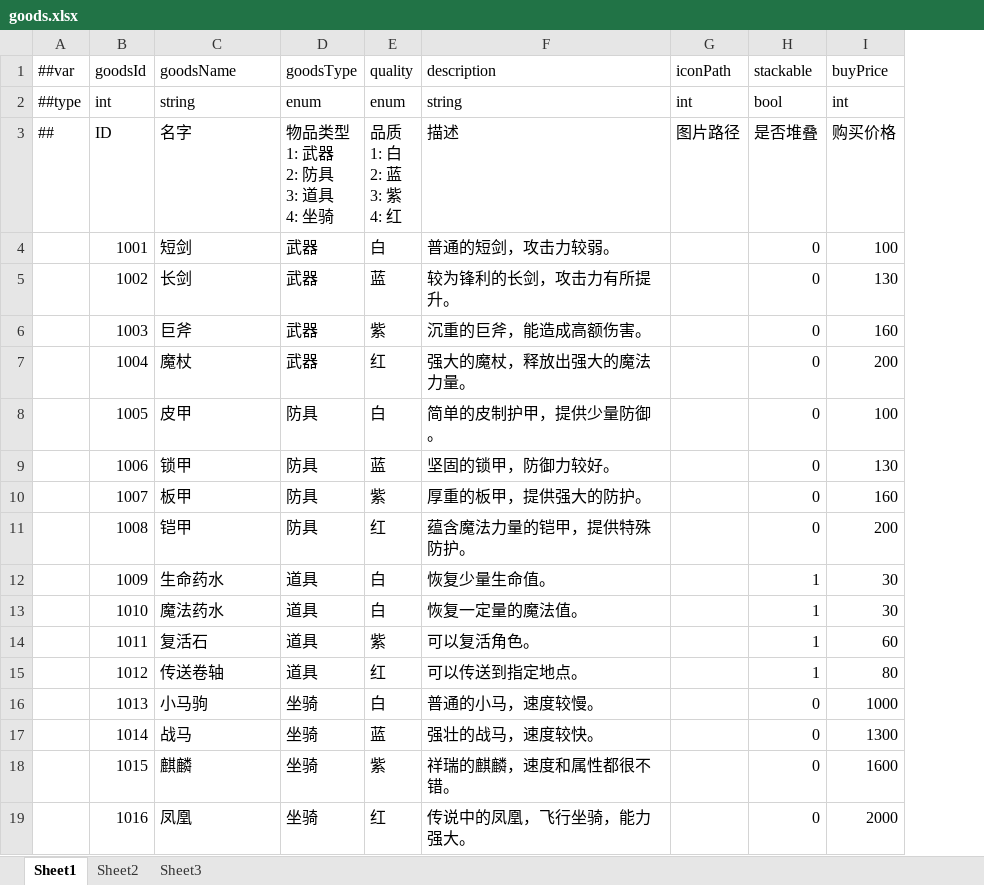
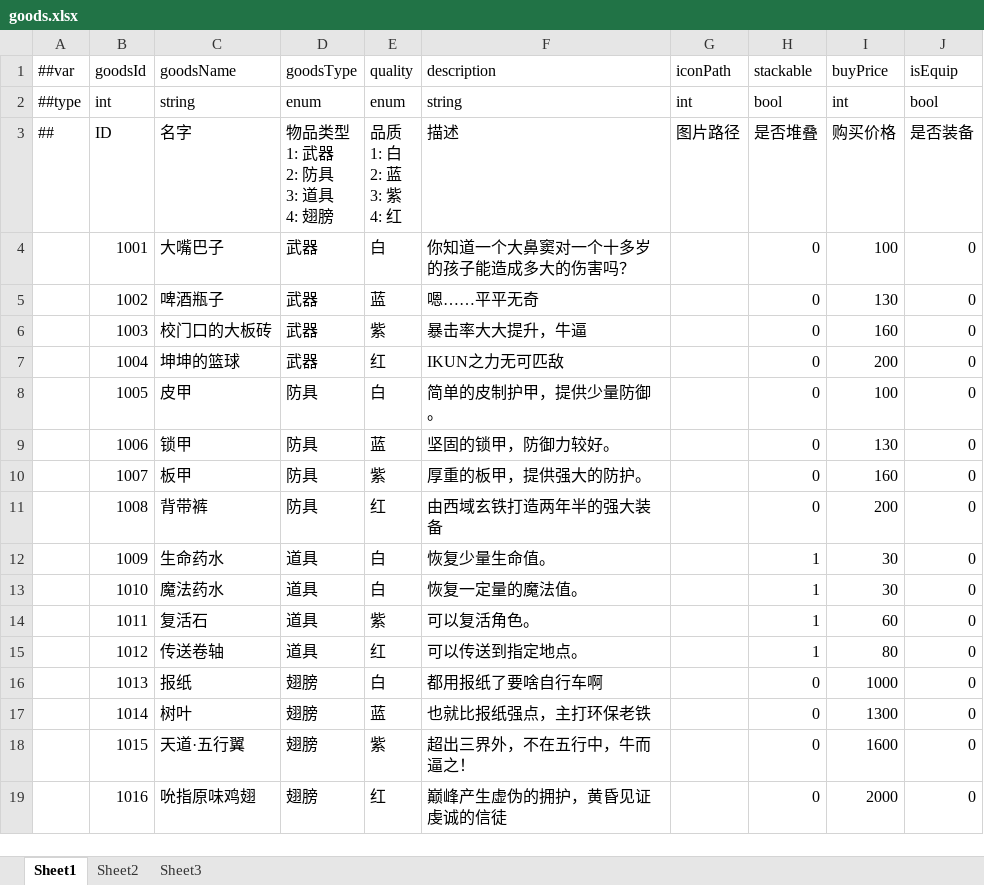
Before and after one commit to ZHZHYuGame/GameGit, an Excel workbook: 2112Project/Config/Datas/ConfigGoods/goods.xlsx, sheet Sheet1, drawn as a sheet; values as stored, in another font and other column widths than the file's, no borders; ↵ is a line break in a cell; the diff names each change by its address in the sheet, - before the commit and + after, or states it on an @@ line.

```diff
--- a/2112Project/Config/Datas/ConfigGoods/goods.xlsx (sheet Sheet1)
+++ b/2112Project/Config/Datas/ConfigGoods/goods.xlsx (sheet Sheet1)
+column J (isEquip), rows 2-19: bool | 是否装备 | 0 | 0 | 0 | 0 | 0 | 0 | 0 | 0 | 0 | 0 | 0 | 0 | 0 | 0 | 0 | 0
-D3 (goodsType): 物品类型 ↵ 1: 武器 ↵ 2: 防具 ↵ 3: 道具 ↵ 4: 坐骑
+D3 (goodsType): 物品类型 ↵ 1: 武器 ↵ 2: 防具 ↵ 3: 道具 ↵ 4: 翅膀
-C4 (goodsName): 短剑
+C4 (goodsName): 大嘴巴子
-F4 (description): 普通的短剑，攻击力较弱。
+F4 (description): 你知道一个大鼻窦对一个十多岁的孩子能造成多大的伤害吗？
-C5 (goodsName): 长剑
+C5 (goodsName): 啤酒瓶子
-F5 (description): 较为锋利的长剑，攻击力有所提升。
+F5 (description): 嗯……平平无奇
-C6 (goodsName): 巨斧
+C6 (goodsName): 校门口的大板砖
-F6 (description): 沉重的巨斧，能造成高额伤害。
+F6 (description): 暴击率大大提升，牛逼
-C7 (goodsName): 魔杖
+C7 (goodsName): 坤坤的篮球
-F7 (description): 强大的魔杖，释放出强大的魔法力量。
+F7 (description): IKUN之力无可匹敌
-C11 (goodsName): 铠甲
+C11 (goodsName): 背带裤
-F11 (description): 蕴含魔法力量的铠甲，提供特殊防护。
+F11 (description): 由西域玄铁打造两年半的强大装备
-C16 (goodsName): 小马驹
+C16 (goodsName): 报纸
-D16:D19 (goodsType): 坐骑
+D16:D19 (goodsType): 翅膀
-F16 (description): 普通的小马，速度较慢。
+F16 (description): 都用报纸了要啥自行车啊
-C17 (goodsName): 战马
+C17 (goodsName): 树叶
-F17 (description): 强壮的战马，速度较快。
+F17 (description): 也就比报纸强点，主打环保老铁
-C18 (goodsName): 麒麟
+C18 (goodsName): 天道·五行翼
-F18 (description): 祥瑞的麒麟，速度和属性都很不错。
+F18 (description): 超出三界外，不在五行中，牛而逼之！
-C19 (goodsName): 凤凰
+C19 (goodsName): 吮指原味鸡翅
-F19 (description): 传说中的凤凰，飞行坐骑，能力强大。
+F19 (description): 巅峰产生虚伪的拥护，黄昏见证虔诚的信徒
```
Also changed, not shown: 2112Project/Config/Datas/__beans__.xlsx, 2112Project/Config/Datas/__enums__.xlsx.
